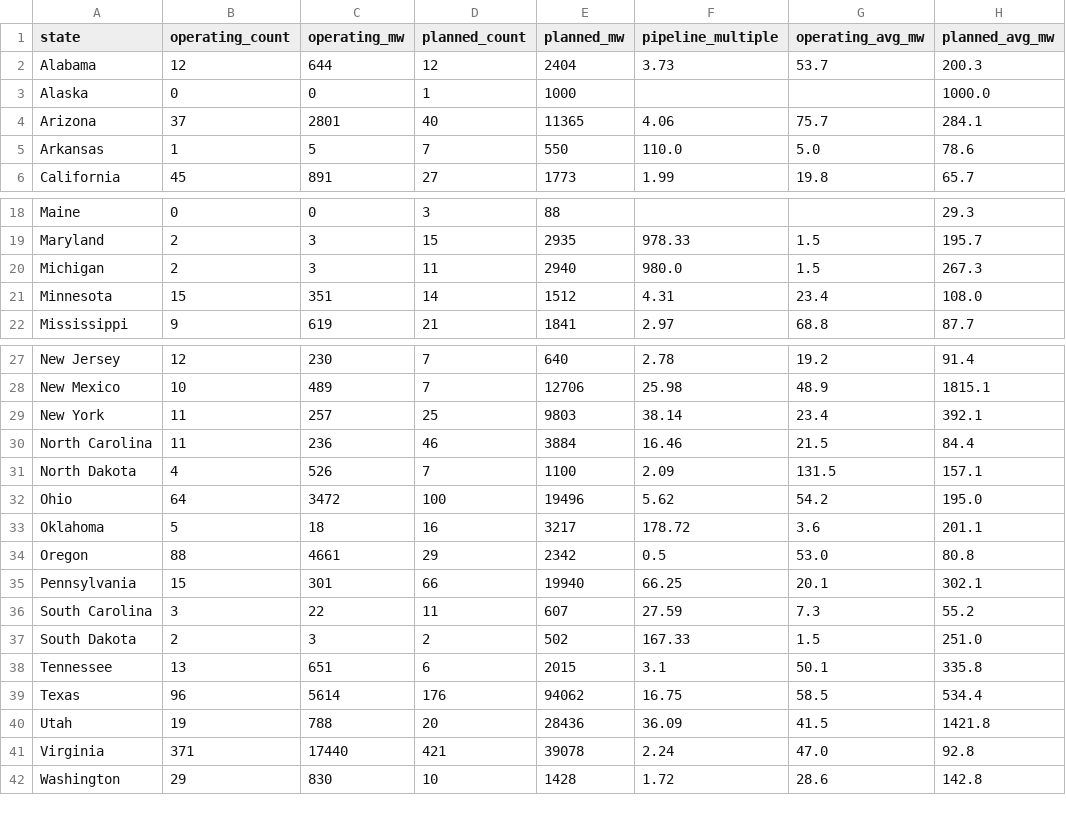
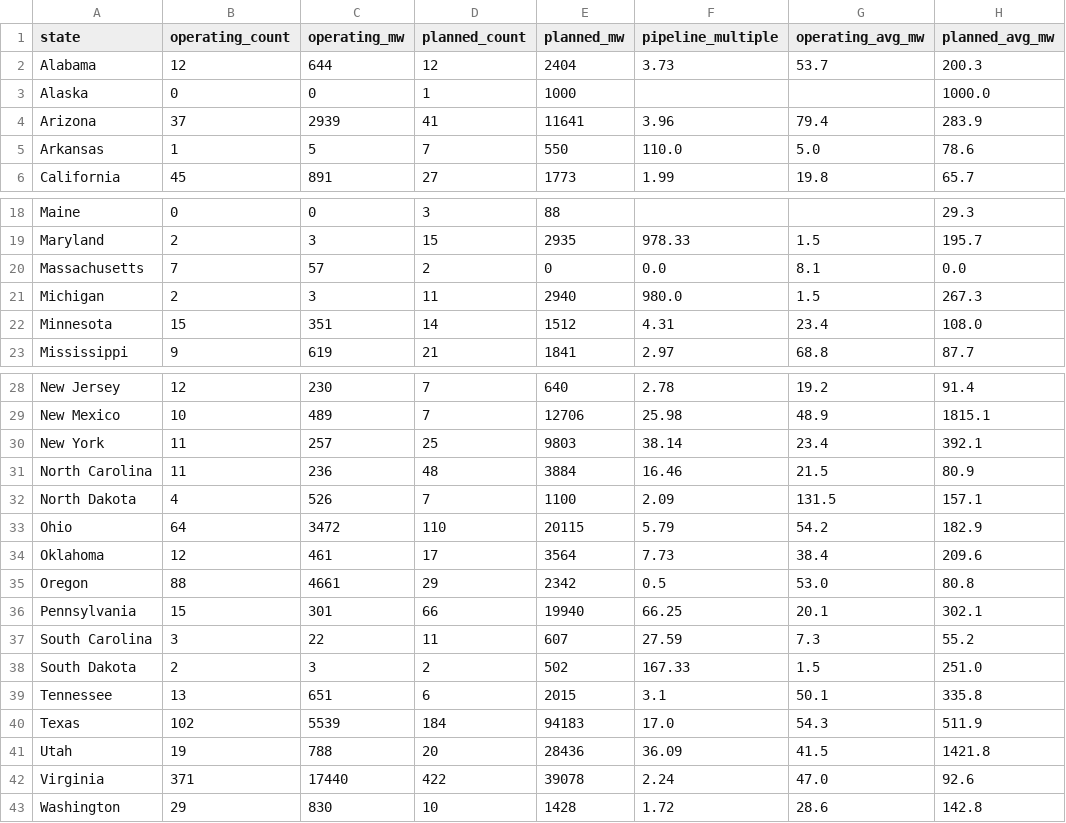
Before and after one commit to audreymdeck/datacenter-monitor, a CSV file: data/states.csv, drawn as a sheet; only a part is shown, gaps mark what is left out.

```diff
--- a/data/states.csv
+++ b/data/states.csv
@@ -3,3 +3,3 @@ Alabama,12,644,12,2404,3.73,53.7,200.3
 Alaska,0,0,1,1000,,,1000.0
-Arizona,37,2801,40,11365,4.06,75.7,284.1
+Arizona,37,2939,41,11641,3.96,79.4,283.9
 Arkansas,1,5,7,550,110.0,5.0,78.6
@@ -19,2 +19,3 @@ Maine,0,0,3,88,,,29.3
 Maryland,2,3,15,2935,978.33,1.5,195.7
+Massachusetts,7,57,2,0,0.0,8.1,0.0
 Michigan,2,3,11,2940,980.0,1.5,267.3
@@ -29,6 +30,6 @@ New Mexico,10,489,7,12706,25.98,48.9,1815.1
 New York,11,257,25,9803,38.14,23.4,392.1
-North Carolina,11,236,46,3884,16.46,21.5,84.4
+North Carolina,11,236,48,3884,16.46,21.5,80.9
 North Dakota,4,526,7,1100,2.09,131.5,157.1
-Ohio,64,3472,100,19496,5.62,54.2,195.0
-Oklahoma,5,18,16,3217,178.72,3.6,201.1
+Ohio,64,3472,110,20115,5.79,54.2,182.9
+Oklahoma,12,461,17,3564,7.73,38.4,209.6
 Oregon,88,4661,29,2342,0.5,53.0,80.8
@@ -38,5 +39,5 @@ South Dakota,2,3,2,502,167.33,1.5,251.0
 Tennessee,13,651,6,2015,3.1,50.1,335.8
-Texas,96,5614,176,94062,16.75,58.5,534.4
+Texas,102,5539,184,94183,17.0,54.3,511.9
 Utah,19,788,20,28436,36.09,41.5,1421.8
-Virginia,371,17440,421,39078,2.24,47.0,92.8
+Virginia,371,17440,422,39078,2.24,47.0,92.6
 Washington,29,830,10,1428,1.72,28.6,142.8
```
Also changed, not shown: 1 other file.
